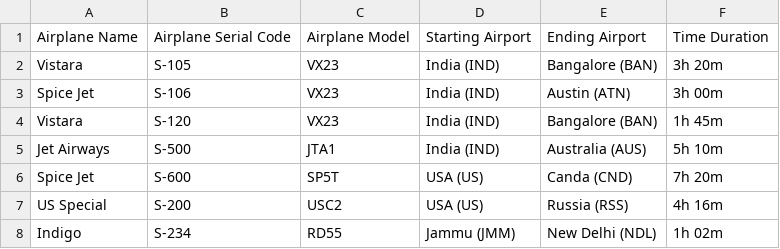
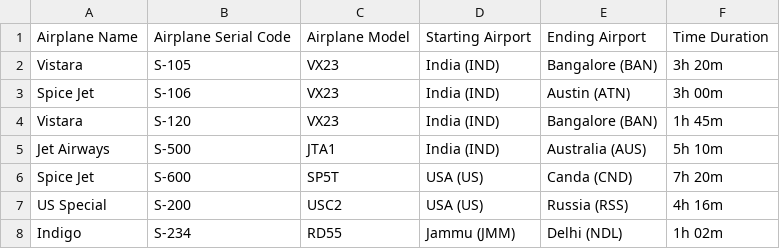
Before and after one commit to kmranrg/AirlinesManagementSystem, a CSV file: airlines_data.csv, drawn as a sheet.

```diff
--- a/airlines_data.csv
+++ b/airlines_data.csv
@@ -7,2 +7,2 @@ Spice Jet,S-600,SP5T,USA (US),Canda (CND),7h 20m
 US Special,S-200,USC2,USA (US),Russia (RSS),4h 16m
-Indigo,S-234,RD55,Jammu (JMM),New Delhi (NDL),1h 02m
+Indigo,S-234,RD55,Jammu (JMM),Delhi (NDL),1h 02m
```
Also changed, not shown: 4 other files.
